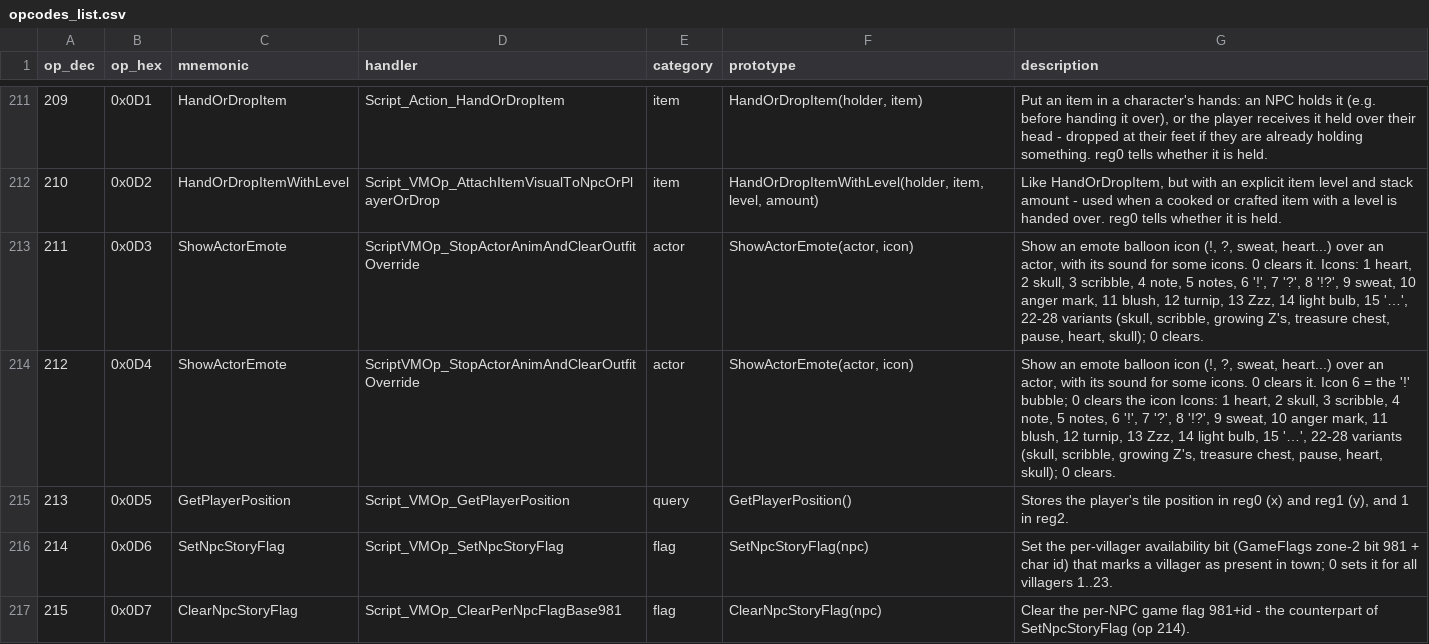
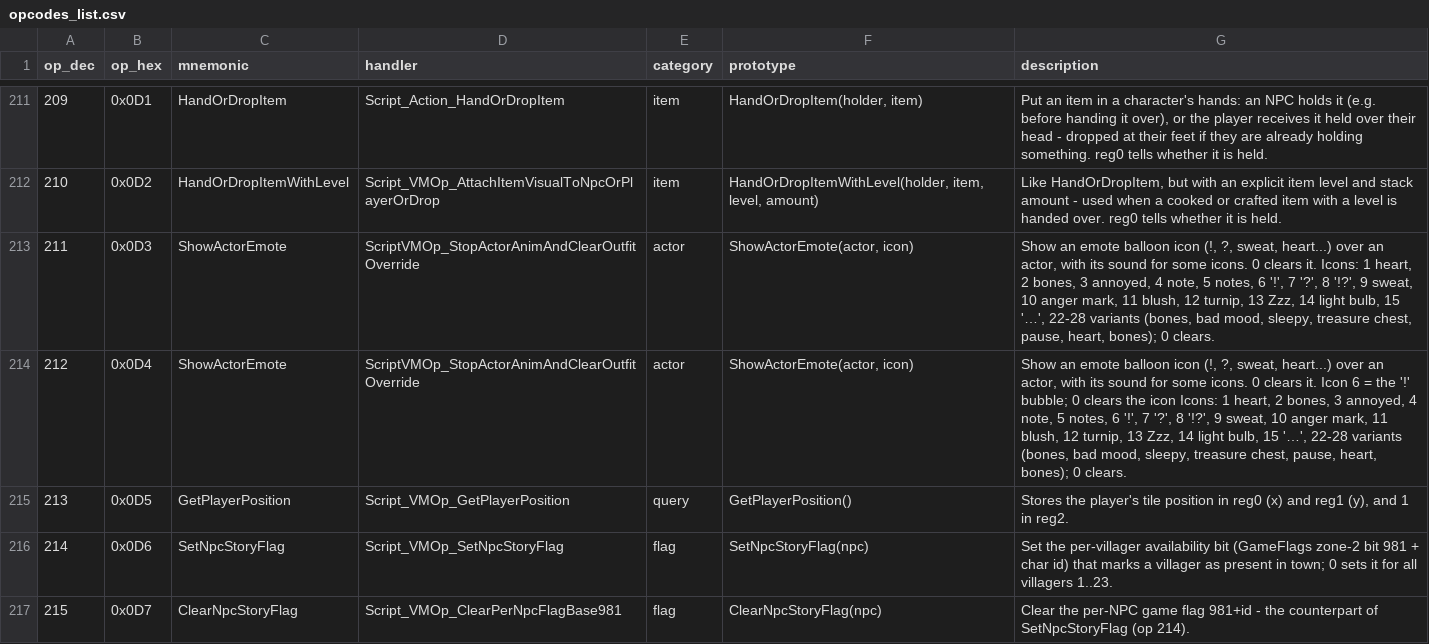
Before and after one commit to arryndoestech/rf4-modkit, a CSV file: opcodes_list.csv, drawn as a sheet; only a part is shown, gaps mark what is left out.

```diff
--- a/opcodes_list.csv
+++ b/opcodes_list.csv
@@ -212,4 +212,4 @@ op_dec,op_hex,mnemonic,handler,category,prototype,description
 210,0x0D2,HandOrDropItemWithLevel,Script_VMOp_AttachItemVisualToNpcOrPlayerOrDrop,item,"HandOrDropItemWithLevel(holder, item, level, amount)","Like HandOrDropItem, but with an explicit item level and stack amount - used when a cooked or crafted item with a level is handed over. reg0 tells whether it is held."
-211,0x0D3,ShowActorEmote,ScriptVMOp_StopActorAnimAndClearOutfitOverride,actor,"ShowActorEmote(actor, icon)","Show an emote balloon icon (!, ?, sweat, heart...) over an actor, with its sound for some icons. 0 clears it. Icons: 1 heart, 2 skull, 3 scribble, 4 note, 5 notes, 6 '!', 7 '?', 8 '!?', 9 sweat, 10 anger mark, 11 blush, 12 turnip, 13 Zzz, 14 light bulb, 15 '…', 22-28 variants (skull, scribble, growing Z's, treasure chest, pause, heart, skull); 0 clears."
-212,0x0D4,ShowActorEmote,ScriptVMOp_StopActorAnimAndClearOutfitOverride,actor,"ShowActorEmote(actor, icon)","Show an emote balloon icon (!, ?, sweat, heart...) over an actor, with its sound for some icons. 0 clears it. Icon 6 = the '!' bubble; 0 clears the icon Icons: 1 heart, 2 skull, 3 scribble, 4 note, 5 notes, 6 '!', 7 '?', 8 '!?', 9 sweat, 10 anger mark, 11 blush, 12 turnip, 13 Zzz, 14 light bulb, 15 '…', 22-28 variants (skull, scribble, growing Z's, treasure chest, pause, heart, skull); 0 clears."
+211,0x0D3,ShowActorEmote,ScriptVMOp_StopActorAnimAndClearOutfitOverride,actor,"ShowActorEmote(actor, icon)","Show an emote balloon icon (!, ?, sweat, heart...) over an actor, with its sound for some icons. 0 clears it. Icons: 1 heart, 2 bones, 3 annoyed, 4 note, 5 notes, 6 '!', 7 '?', 8 '!?', 9 sweat, 10 anger mark, 11 blush, 12 turnip, 13 Zzz, 14 light bulb, 15 '…', 22-28 variants (bones, bad mood, sleepy, treasure chest, pause, heart, bones); 0 clears."
+212,0x0D4,ShowActorEmote,ScriptVMOp_StopActorAnimAndClearOutfitOverride,actor,"ShowActorEmote(actor, icon)","Show an emote balloon icon (!, ?, sweat, heart...) over an actor, with its sound for some icons. 0 clears it. Icon 6 = the '!' bubble; 0 clears the icon Icons: 1 heart, 2 bones, 3 annoyed, 4 note, 5 notes, 6 '!', 7 '?', 8 '!?', 9 sweat, 10 anger mark, 11 blush, 12 turnip, 13 Zzz, 14 light bulb, 15 '…', 22-28 variants (bones, bad mood, sleepy, treasure chest, pause, heart, bones); 0 clears."
 213,0x0D5,GetPlayerPosition,Script_VMOp_GetPlayerPosition,query,GetPlayerPosition(),"Stores the player's tile position in reg0 (x) and reg1 (y), and 1 in reg2."
```
Also changed, not shown: 13 other files.
